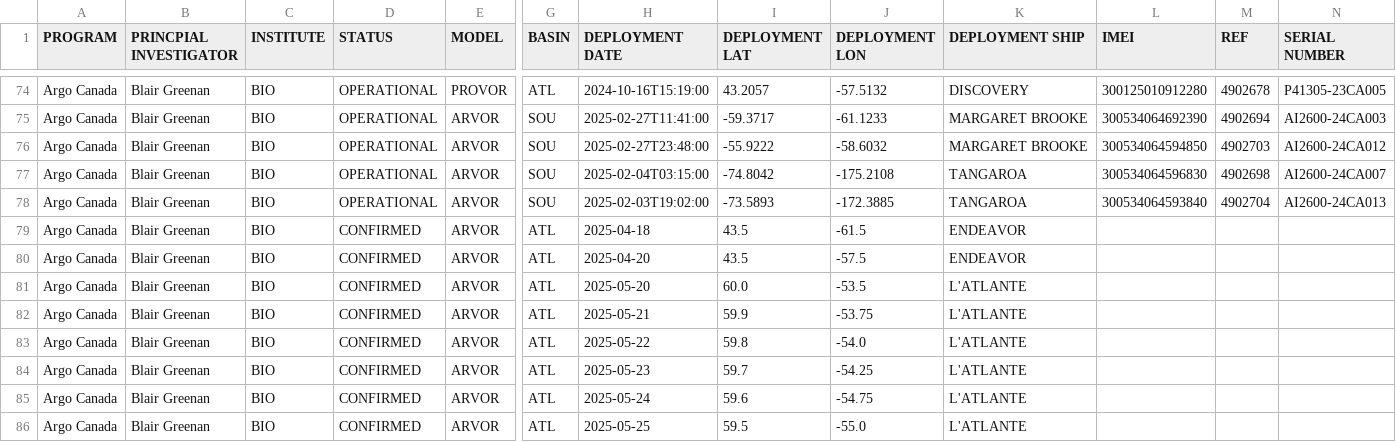
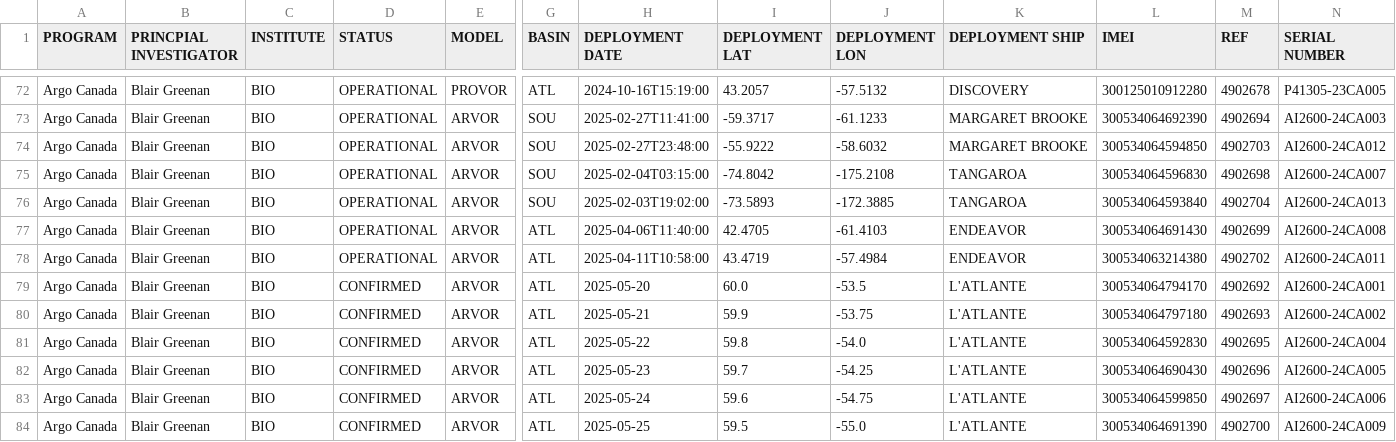
Before and after one commit to ArgoCanada/blog, a CSV file: deployment/canada_deployments.csv, drawn as a sheet; only a part is shown, gaps mark what is left out; addresses are those after the commit; the diff covers the shown part only; the diff names each change by its address in the sheet, - before the commit and + after, or states it on an @@ line.

```diff
--- a/deployment/canada_deployments.csv
+++ b/deployment/canada_deployments.csv
-D77:D78 (STATUS): CONFIRMED
+D77:D78 (STATUS): OPERATIONAL
-H77 (DEPLOYMENT DATE): 2025-04-18
+H77 (DEPLOYMENT DATE): 2025-04-06T11:40:00
-I77 (DEPLOYMENT LAT): 43.5
+I77 (DEPLOYMENT LAT): 42.4705
-J77 (DEPLOYMENT LON): -61.5
+J77 (DEPLOYMENT LON): -61.4103
-L77 (IMEI): (empty)
+L77 (IMEI): 300534064691430
-M77 (REF): (empty)
+M77 (REF): 4902699
-N77 (SERIAL NUMBER): (empty)
+N77 (SERIAL NUMBER): AI2600-24CA008
-H78 (DEPLOYMENT DATE): 2025-04-20
+H78 (DEPLOYMENT DATE): 2025-04-11T10:58:00
-I78 (DEPLOYMENT LAT): 43.5
+I78 (DEPLOYMENT LAT): 43.4719
-J78 (DEPLOYMENT LON): -57.5
+J78 (DEPLOYMENT LON): -57.4984
-L78 (IMEI): (empty)
+L78 (IMEI): 300534063214380
-M78 (REF): (empty)
+M78 (REF): 4902702
-N78 (SERIAL NUMBER): (empty)
+N78 (SERIAL NUMBER): AI2600-24CA011
-L79 (IMEI): (empty)
+L79 (IMEI): 300534064794170
-M79 (REF): (empty)
+M79 (REF): 4902692
-N79 (SERIAL NUMBER): (empty)
+N79 (SERIAL NUMBER): AI2600-24CA001
-L80 (IMEI): (empty)
+L80 (IMEI): 300534064797180
-M80 (REF): (empty)
+M80 (REF): 4902693
-N80 (SERIAL NUMBER): (empty)
+N80 (SERIAL NUMBER): AI2600-24CA002
-L81 (IMEI): (empty)
+L81 (IMEI): 300534064592830
-M81 (REF): (empty)
+M81 (REF): 4902695
-N81 (SERIAL NUMBER): (empty)
+N81 (SERIAL NUMBER): AI2600-24CA004
-L82 (IMEI): (empty)
+L82 (IMEI): 300534064690430
-M82 (REF): (empty)
+M82 (REF): 4902696
-N82 (SERIAL NUMBER): (empty)
+N82 (SERIAL NUMBER): AI2600-24CA005
-L83 (IMEI): (empty)
+L83 (IMEI): 300534064599850
-M83 (REF): (empty)
+M83 (REF): 4902697
-N83 (SERIAL NUMBER): (empty)
+N83 (SERIAL NUMBER): AI2600-24CA006
-L84 (IMEI): (empty)
+L84 (IMEI): 300534064691390
-M84 (REF): (empty)
+M84 (REF): 4902700
-N84 (SERIAL NUMBER): (empty)
+N84 (SERIAL NUMBER): AI2600-24CA009
```
Also changed, not shown: 2 removed rows and 20 edited cells elsewhere in this file, 12 other files.
